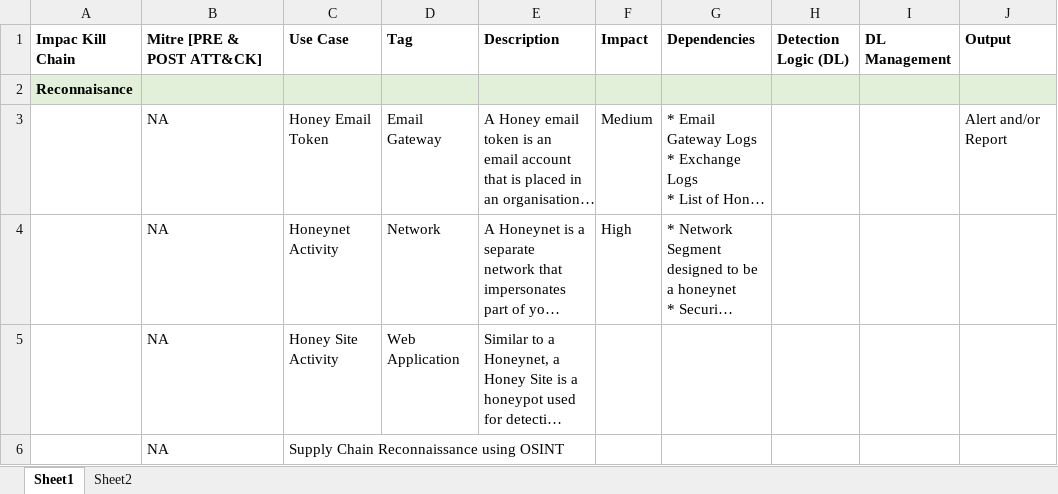
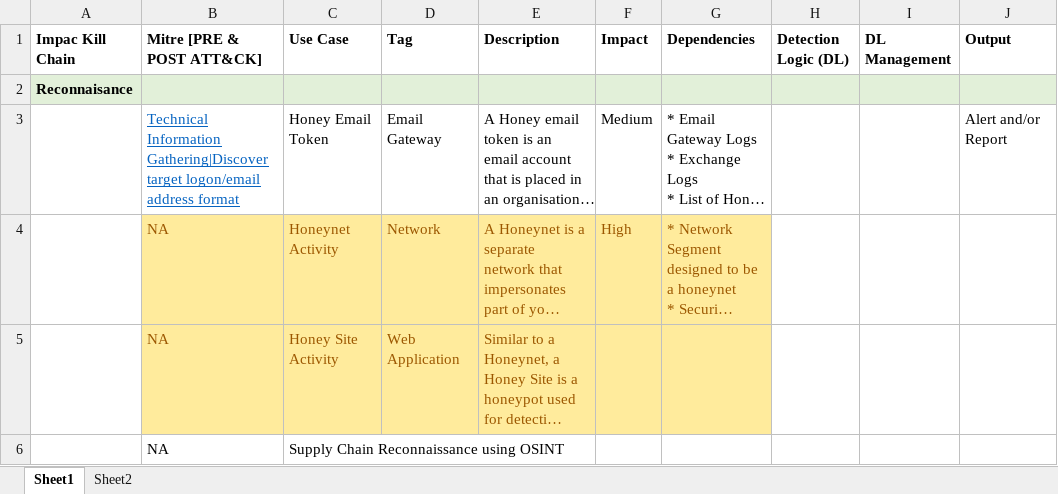
Before and after one commit to jers49/SecurityLogicLibrary, an Excel workbook: Security_UseCase_Library.xlsx, sheet Sheet1, drawn as a sheet; only a part is shown; long unchanged cells end in …; values as stored, in another font and other column widths than the file's, no borders; the diff covers the shown part only; the diff names each change by its address in the sheet, - before the commit and + after, or states it on an @@ line.

Commit message:
Latest Updates

```diff
--- a/Security_UseCase_Library.xlsx (sheet Sheet1)
+++ b/Security_UseCase_Library.xlsx (sheet Sheet1)
-B3 (Mitre [PRE & POST ATT&CK]): NA
+B3 (Mitre [PRE & POST ATT&CK]): Technical Information Gathering|Discover target logon/email address format
@@ B3 underline: off → on, text colour: black → #0563C1 @@
-B4:G5 fill: none
+B4:G5 fill: #FFEB9C
-B4:G4 text colour: black
+B4:G4 text colour: #9C5700
-B5:E5 text colour: black
+B5:E5 text colour: #9C5700
```
Also changed, not shown: 1 added row, 1 removed row, 23 edited cells and cell formats elsewhere in this sheet.
